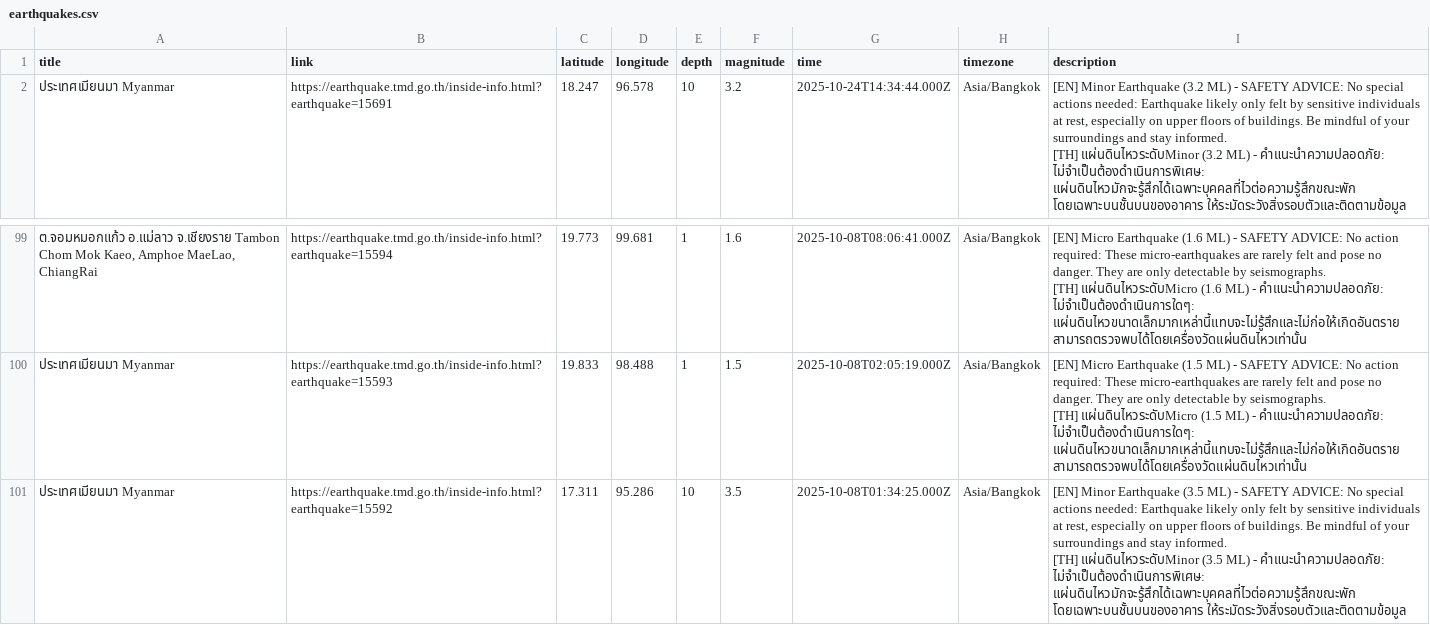
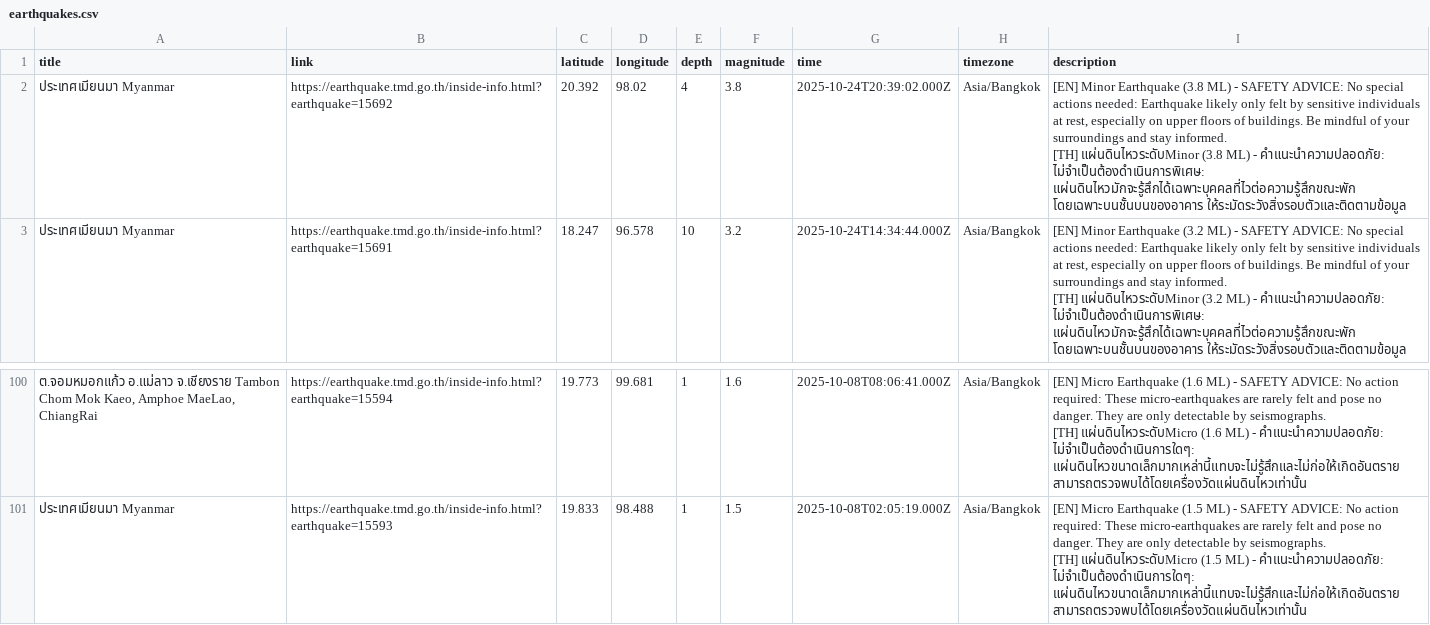
Before and after one commit to Pittawat2542/thailand-earthquake-visualizer, a CSV file: data/earthquakes.csv, drawn as a sheet; only a part is shown, gaps mark what is left out.

```diff
--- a/data/earthquakes.csv
+++ b/data/earthquakes.csv
@@ -1,2 +1,5 @@
 title,link,latitude,longitude,depth,magnitude,time,timezone,description
+"ประเทศเมียนมา Myanmar",https://earthquake.tmd.go.th/inside-info.html?earthquake=15692,20.392,98.02,4,3.8,2025-10-24T20:39:02.000Z,Asia/Bangkok,"[EN] Minor Earthquake (3.8 ML) - SAFETY ADVICE: No special actions needed: Earthquake likely only felt by sensitive individuals at rest, especially on upper floors of buildings. Be mindful of your surroundings and stay informed.
+
+[TH] แผ่นดินไหวระดับMinor (3.8 ML) - คำแนะนำความปลอดภัย: ไม่จำเป็นต้องดำเนินการพิเศษ: แผ่นดินไหวมักจะรู้สึกได้เฉพาะบุคคลที่ไวต่อความรู้สึกขณะพัก โดยเฉพาะบนชั้นบนของอาคาร ให้ระมัดระวังสิ่งรอบตัวและติดตามข้อมูล"
 "ประเทศเมียนมา Myanmar",https://earthquake.tmd.go.th/inside-info.html?earthquake=15691,18.247,96.578,10,3.2,2025-10-24T14:34:44.000Z,Asia/Bangkok,"[EN] Minor Earthquake (3.2 ML) - SAFETY ADVICE: No special actions needed: Earthquake likely only felt by sensitive individuals at rest, especially on upper floors of buildings. Be mindful of your surroundings and stay informed.
@@ -298,4 +301 @@ title,link,latitude,longitude,depth,magnitude,time,timezone,description
 [TH] แผ่นดินไหวระดับMicro (1.5 ML) - คำแนะนำความปลอดภัย: ไม่จำเป็นต้องดำเนินการใดๆ: แผ่นดินไหวขนาดเล็กมากเหล่านี้แทบจะไม่รู้สึกและไม่ก่อให้เกิดอันตราย สามารถตรวจพบได้โดยเครื่องวัดแผ่นดินไหวเท่านั้น"
-"ประเทศเมียนมา Myanmar",https://earthquake.tmd.go.th/inside-info.html?earthquake=15592,17.311,95.286,10,3.5,2025-10-08T01:34:25.000Z,Asia/Bangkok,"[EN] Minor Earthquake (3.5 ML) - SAFETY ADVICE: No special actions needed: Earthquake likely only felt by sensitive individuals at rest, especially on upper floors of buildings. Be mindful of your surroundings and stay informed.
-
-[TH] แผ่นดินไหวระดับMinor (3.5 ML) - คำแนะนำความปลอดภัย: ไม่จำเป็นต้องดำเนินการพิเศษ: แผ่นดินไหวมักจะรู้สึกได้เฉพาะบุคคลที่ไวต่อความรู้สึกขณะพัก โดยเฉพาะบนชั้นบนของอาคาร ให้ระมัดระวังสิ่งรอบตัวและติดตามข้อมูล"
```
Also changed, not shown: 2 other files.
